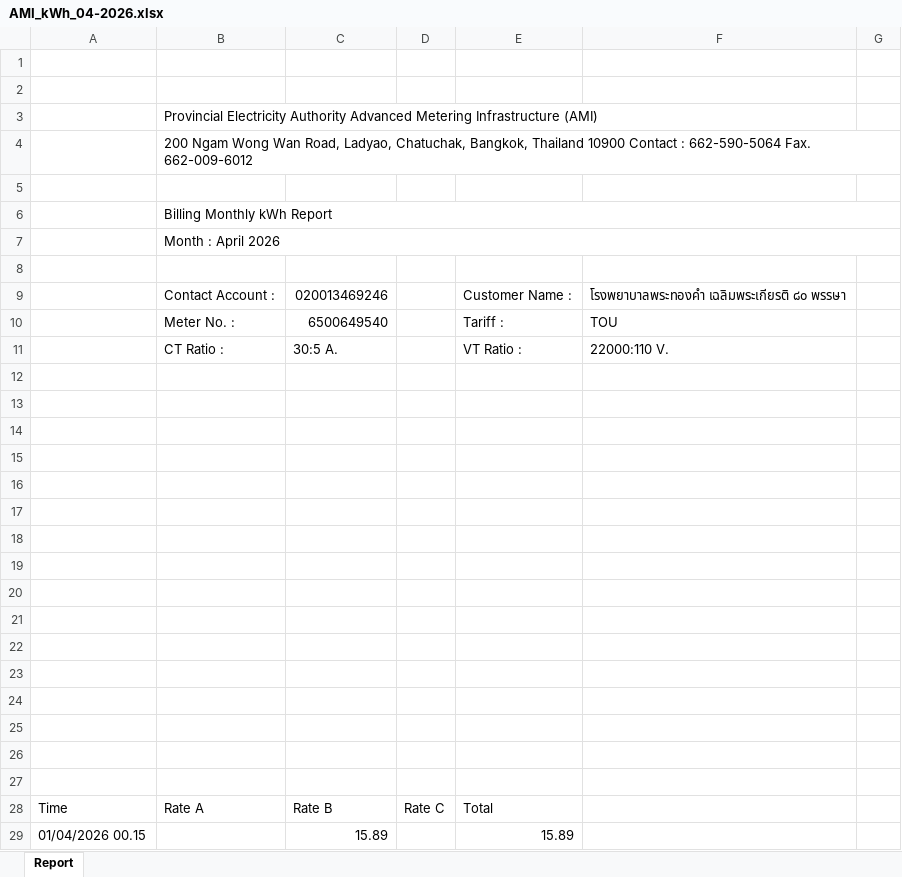
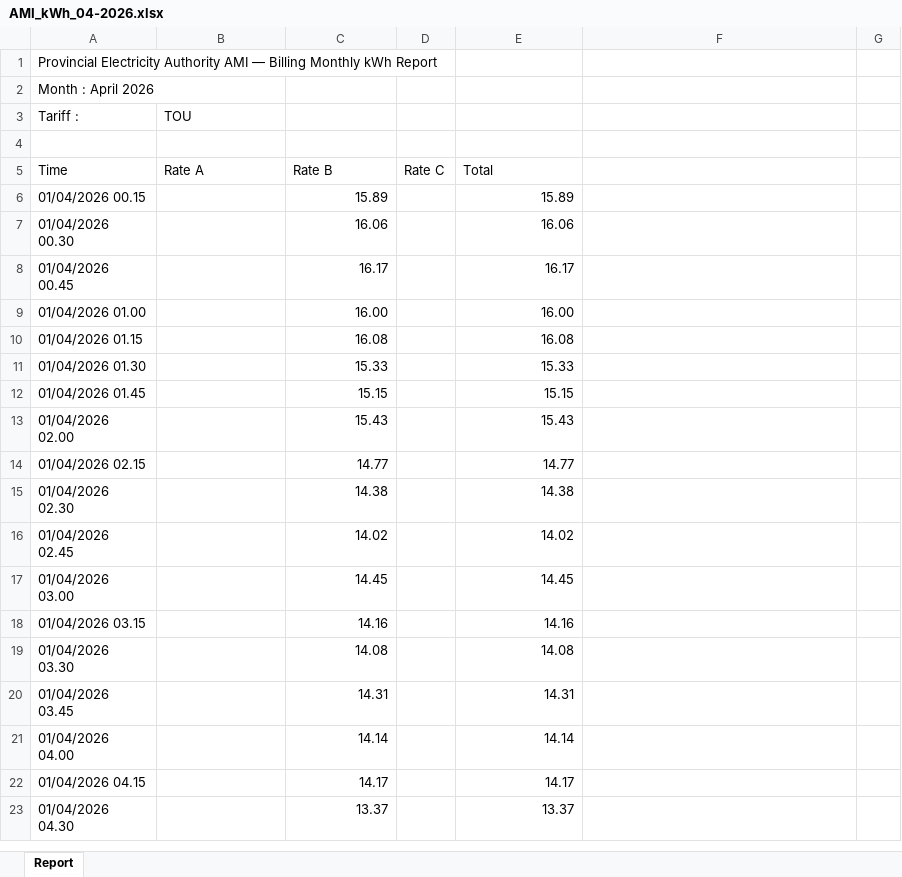
Before and after one commit to suvoak-web/hospital-dashboard, an Excel workbook: data/solar/reports/AMI_kWh_04-2026.xlsx, sheet Report, drawn as a sheet; only a part is shown; the shorter side is filled out with more unchanged rows; values as stored, in another font and other column widths than the file's, no cell formats; charts and pictures not drawn; removed rows and columns are numbered as before the commit, all else as after; the diff covers the shown part only; the diff names each change by its address in the sheet, - before the commit and + after, or states it on an @@ line.

```diff
--- a/data/solar/reports/AMI_kWh_04-2026.xlsx (sheet Report)
+++ b/data/solar/reports/AMI_kWh_04-2026.xlsx (sheet Report)
-A1 (Tariff :): (empty)
+A1 (Tariff :): Provincial Electricity Authority AMI — Billing Monthly kWh Report
-A2 (Tariff :): (empty)
+A2 (Tariff :): Month : April 2026
-row 3:  | Provincial Electricity Authority Advanced Metering Infrastructure (AMI)
-row 4:  | 200 Ngam Wong Wan Road, Ladyao, Chatuchak, Bangkok, Thailand 10900 Contact : 662-590-5064 Fax. 662-009-6012
-row 3: (empty)
+row 3: Tariff : | TOU
-row 6:  | Billing Monthly kWh Report
-row 7:  | Month : April 2026
-row 8: (empty)
-row 9:  | Contact Account : | 020013469246 |  | Customer Name : | โรงพยาบาลพระทองคำ เฉลิมพระเกียรติ ๘๐ พรรษา
-row 10:  | Meter No. : | 6500649540 |  | Tariff : | TOU
-row 11:  | CT Ratio : | 30:5 A. |  | VT Ratio : | 22000:110 V.
-row 12: (empty)
-row 13: (empty)
-row 14: (empty)
-row 15: (empty)
-row 16: (empty)
-row 17: (empty)
-row 18: (empty)
-row 19: (empty)
-row 20: (empty)
-row 21: (empty)
-row 22: (empty)
-row 23: (empty)
-row 24: (empty)
-row 25: (empty)
-row 26: (empty)
```
Also changed, not shown: 2 removed rows and merged cells elsewhere in this sheet, cell formats, charts or pictures, data/solar/reports/AMI_kWh_03-2026.xlsx, data/solar/reports/AMI_kWh_05-2026.xlsx, 13 other files.
